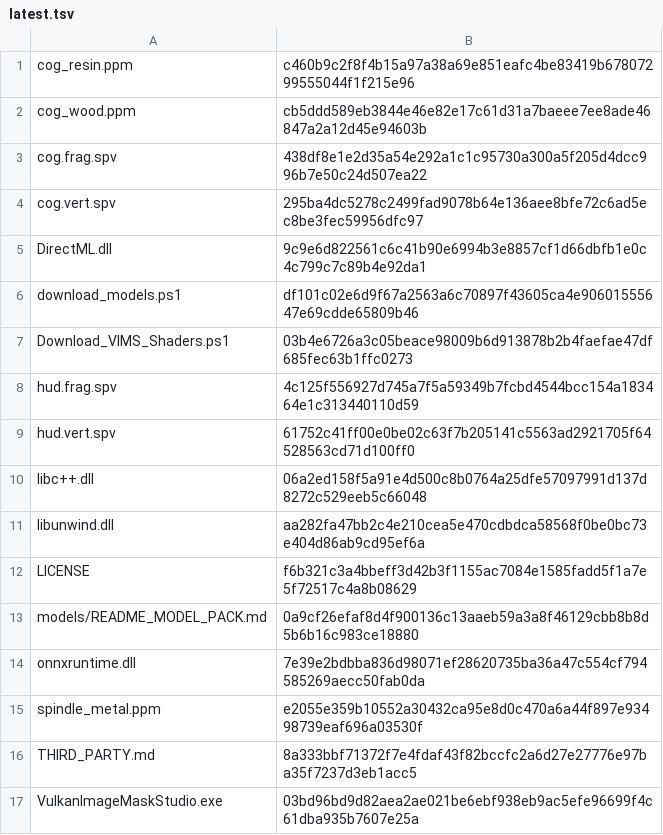
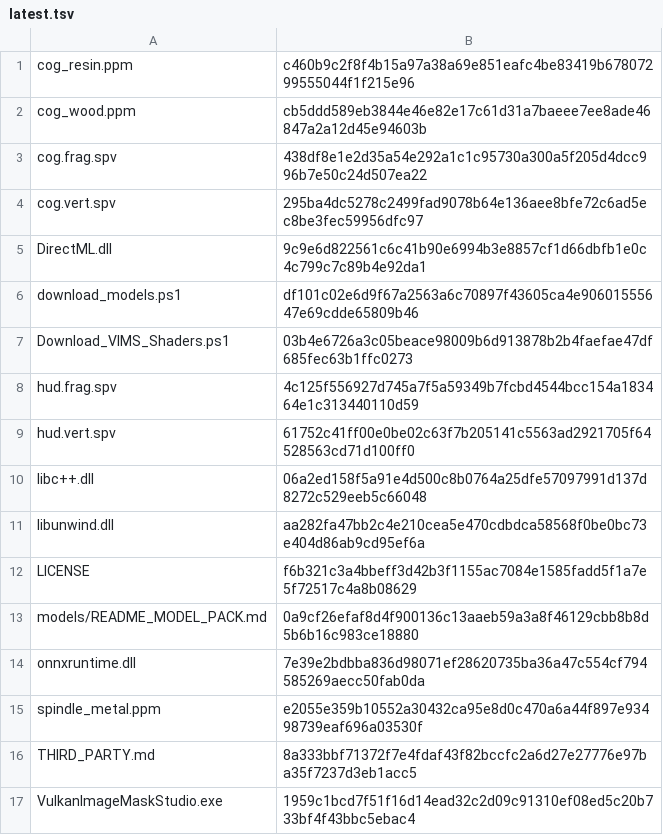
Before and after one commit to khant735/VIMS, a TSV file: distribution-manifests/latest.tsv, drawn as a sheet.

```diff
--- a/distribution-manifests/latest.tsv
+++ b/distribution-manifests/latest.tsv
@@ -16,2 +16,2 @@ spindle_metal.ppm	e2055e359b10552a30432ca95e8d0c470a6a44f897e93498739eaf696a0353
 THIRD_PARTY.md	8a333bbf71372f7e4fdaf43f82bccfc2a6d27e27776e97ba35f7237d3eb1acc5
-VulkanImageMaskStudio.exe	03bd96bd9d82aea2ae021be6ebf938eb9ac5efe96699f4c61dba935b7607e25a
+VulkanImageMaskStudio.exe	1959c1bcd7f51f16d14ead32c2d09c91310ef08ed5c20b733bf4f43bbc5ebac4
```
